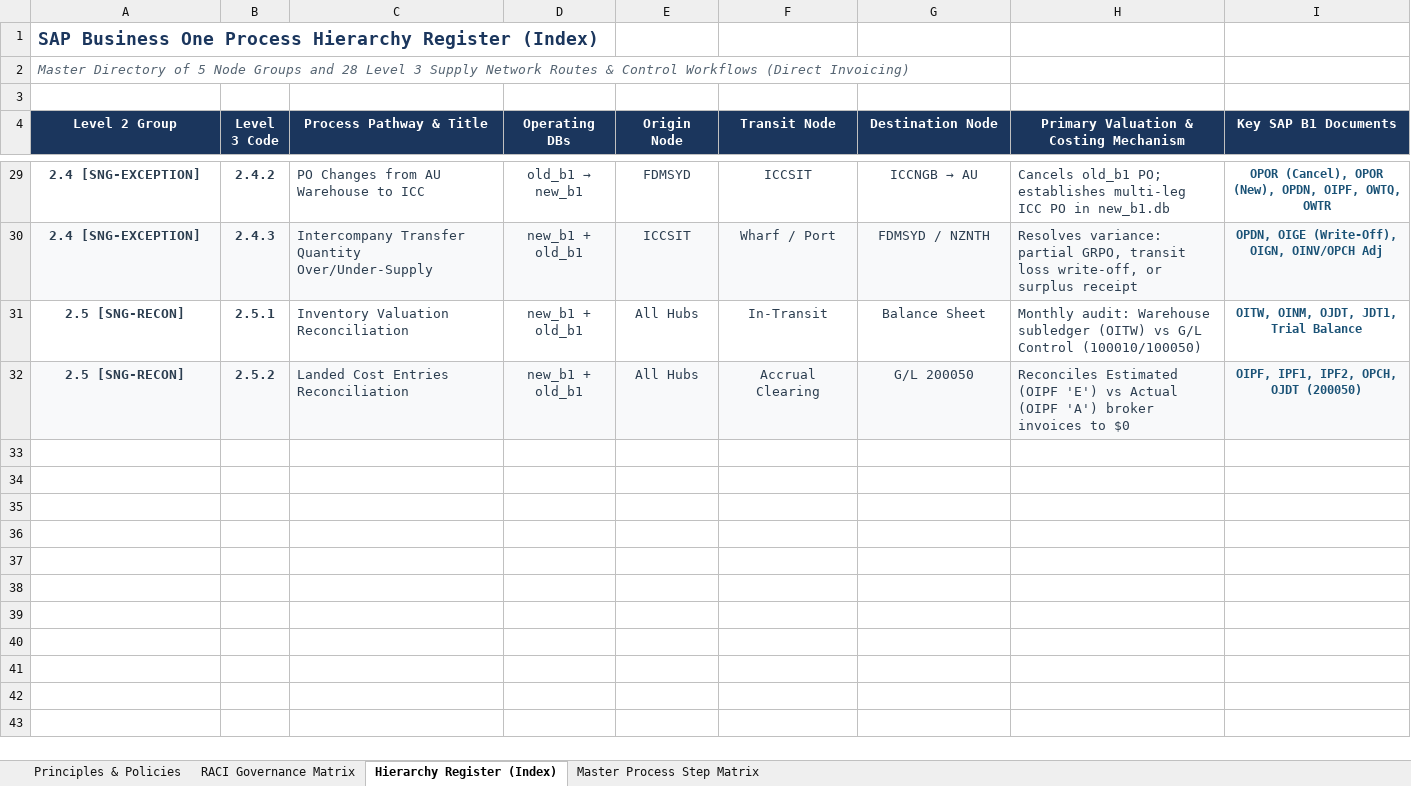
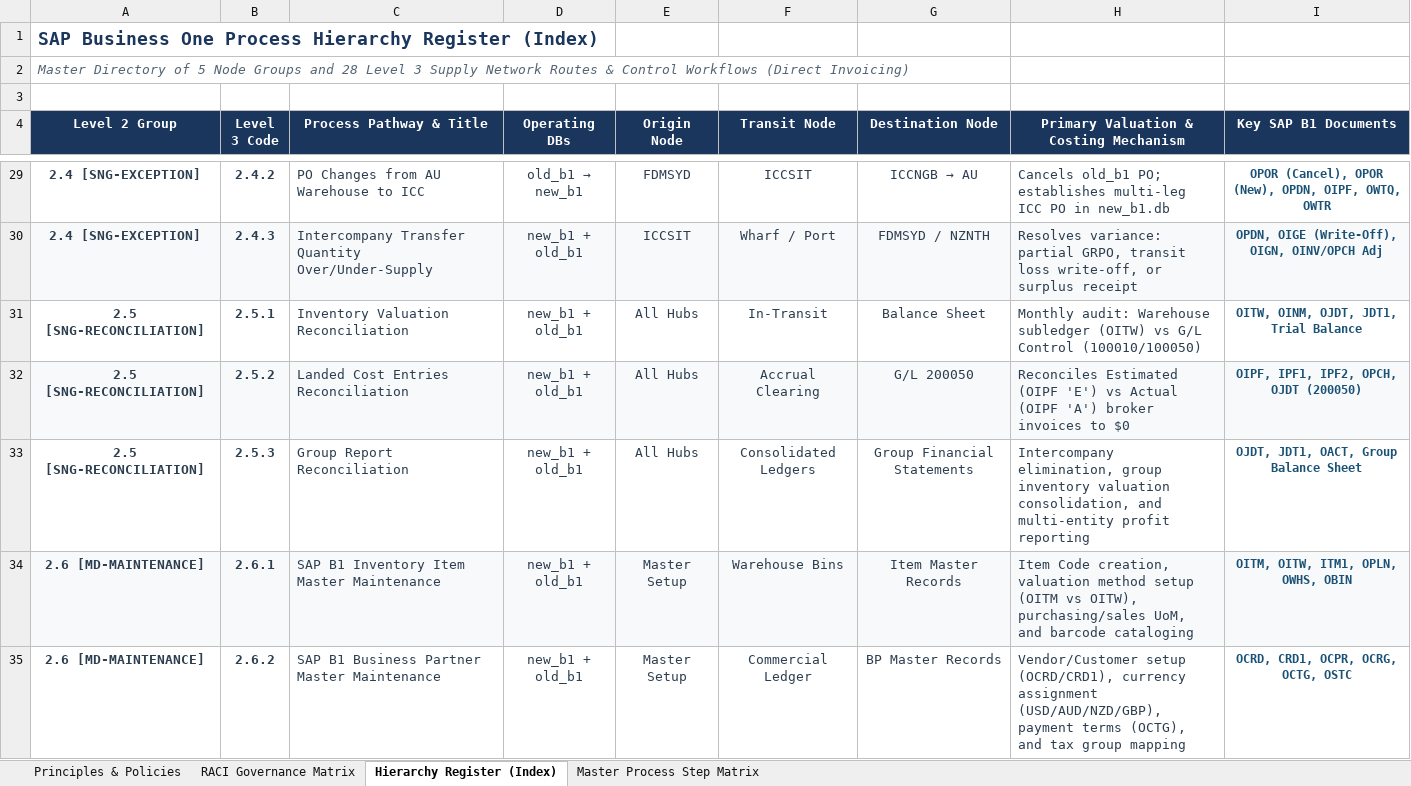
Before and after one commit to BillyL6/SAPB1Sim, an Excel workbook: SAP_B1_Process_Design_Matrix.xlsx, sheet Hierarchy Register (Index), drawn as a sheet; only a part is shown, gaps mark what is left out; values as stored, in another font and other column widths than the file's, no borders; the diff names each change by its address in the sheet, - before the commit and + after, or states it on an @@ line.

Commit message:
feat: update process hierarchy register to 6 node groups & 31 processes (20260905 BL), add Version_Control.md, and update README.md

```diff
--- a/SAP_B1_Process_Design_Matrix.xlsx (sheet Hierarchy Register (Index))
+++ b/SAP_B1_Process_Design_Matrix.xlsx (sheet Hierarchy Register (Index))
-A31:A32 (Level 2 Group): 2.5 [SNG-RECON]
+A31:A32 (Level 2 Group): 2.5 [SNG-RECONCILIATION]
+row 33: 2.5 [SNG-RECONCILIATION] | 2.5.3 | Group Report Reconciliation | new_b1 + old_b1 | All Hubs | Consolidated Ledgers | Group Financial Statements | Intercompany elimination, group inventory valuation consolidation, and multi-entity profit reporting | OJDT, JDT1, OACT, Group Balance Sheet
+row 34: 2.6 [MD-MAINTENANCE] | 2.6.1 | SAP B1 Inventory Item Master Maintenance | new_b1 + old_b1 | Master Setup | Warehouse Bins | Item Master Records | Item Code creation, valuation method setup (OITM vs OITW), purchasing/sales UoM, and barcode cataloging | OITM, OITW, ITM1, OPLN, OWHS, OBIN
+row 35: 2.6 [MD-MAINTENANCE] | 2.6.2 | SAP B1 Business Partner Master Maintenance | new_b1 + old_b1 | Master Setup | Commercial Ledger | BP Master Records | Vendor/Customer setup (OCRD/CRD1), currency assignment (USD/AUD/NZD/GBP), payment terms (OCTG), and tax group mapping | OCRD, CRD1, OCPR, OCRG, OCTG, OSTC
```
Also changed, not shown: 7 other files.
